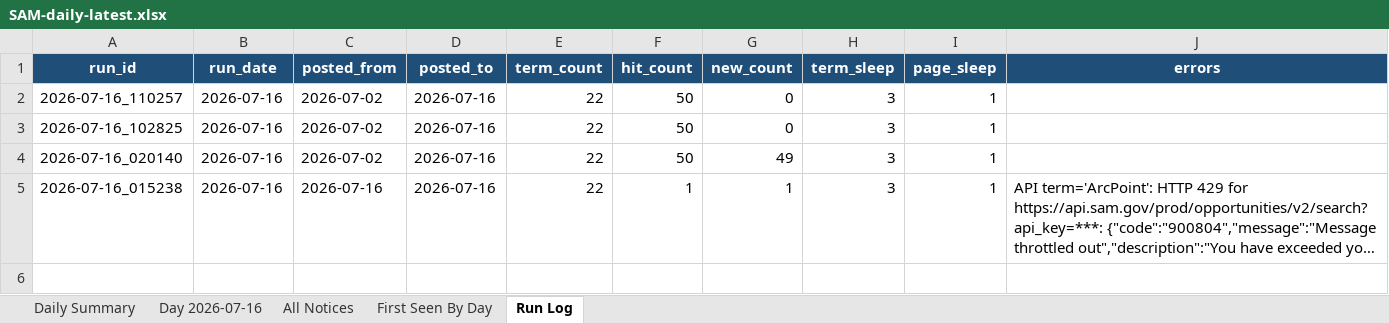
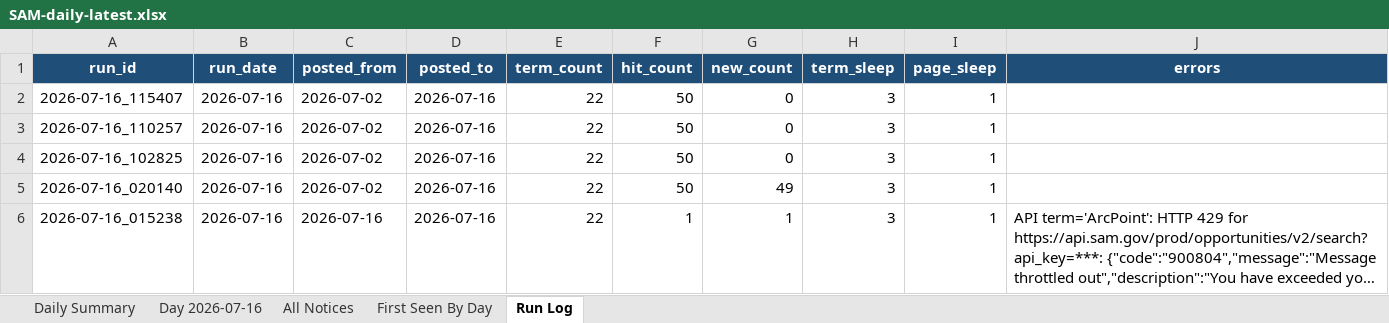
Before and after one commit to biscuitdh/44aa9566-3f78-4f70-9255-8cc9b8d7e019, an Excel workbook: docs/v/SAM-daily-latest.xlsx, sheet Run Log, drawn as a sheet; long unchanged cells end in …; values as stored, in another font and other column widths than the file's, no borders; the diff names each change by its address in the sheet, - before the commit and + after, or states it on an @@ line.

```diff
--- a/docs/v/SAM-daily-latest.xlsx (sheet Run Log)
+++ b/docs/v/SAM-daily-latest.xlsx (sheet Run Log)
+row 2: 2026-07-16_115407 | 2026-07-16 | 2026-07-02 | 2026-07-16 | 22 | 50 | 0 | 3 | 1
```
Also changed, not shown: sheet Daily Summary, 4 other files.
